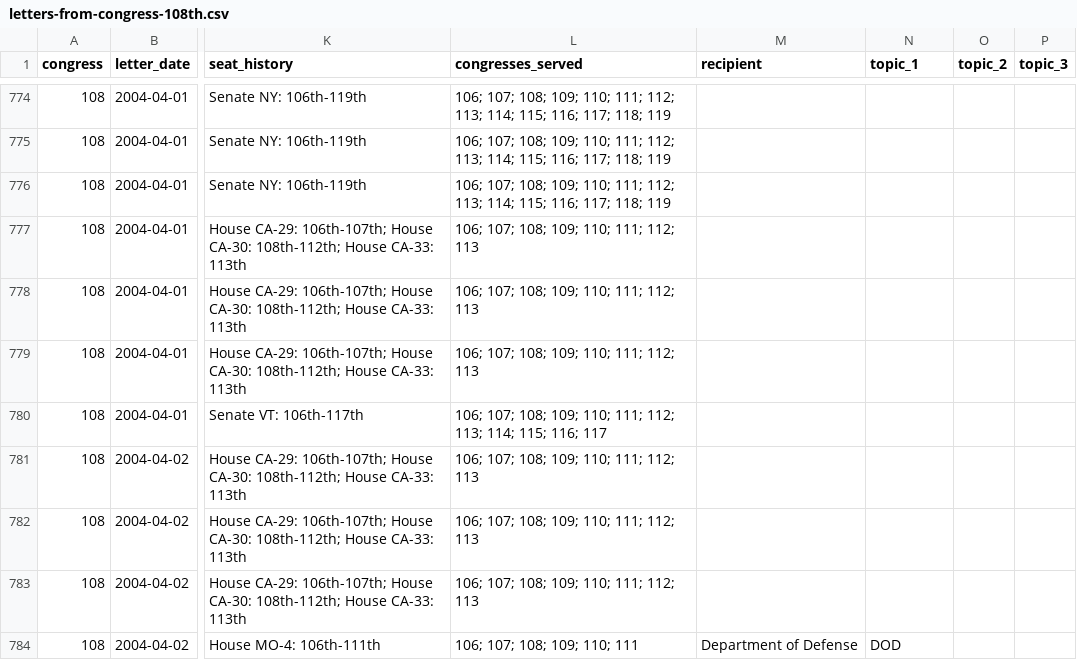
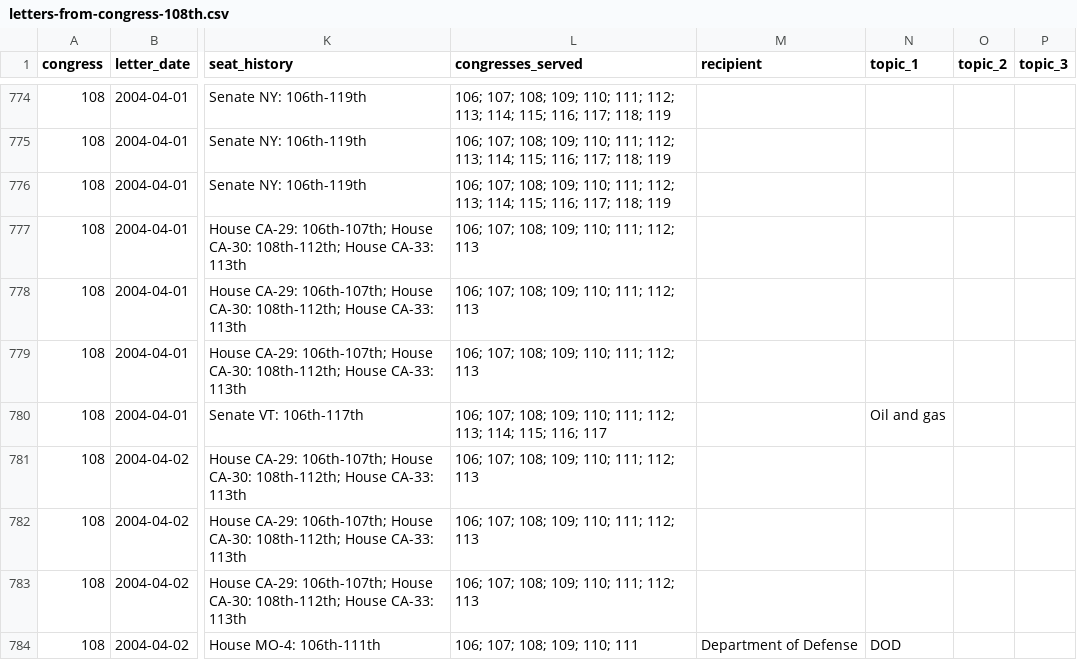
Before and after one commit to Robin-IA/Explorer-Congressional-Letters-108, a CSV file: data/letters-from-congress-108th.csv, drawn as a sheet; only a part is shown, gaps mark what is left out; the diff covers the shown part only; the diff names each change by its address in the sheet, - before the commit and + after, or states it on an @@ line.

```diff
--- a/data/letters-from-congress-108th.csv
+++ b/data/letters-from-congress-108th.csv
-N780 (topic_1): (empty)
+N780 (topic_1): Oil and gas
```
Also changed, not shown: 13 edited cells elsewhere in this file, 7 other files.
